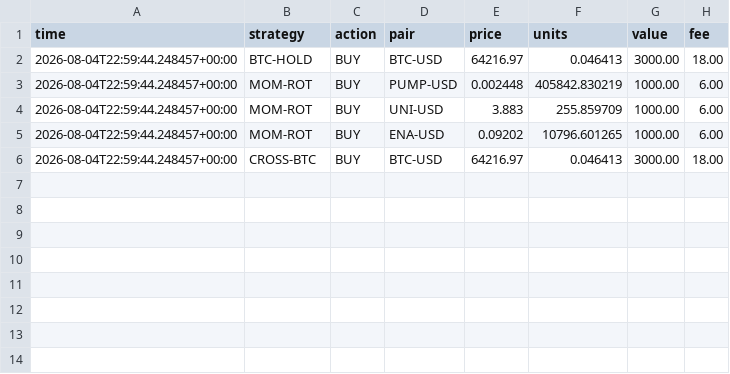
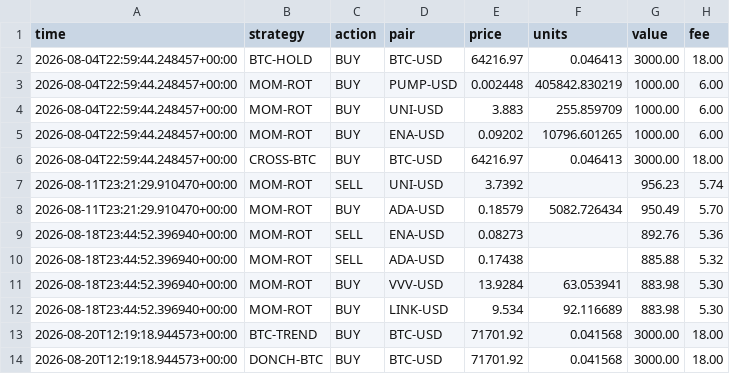
Before and after one commit to josemiguelw7/cryptobot, a CSV file: logs/league_trades.csv, drawn as a sheet.

```diff
--- a/logs/league_trades.csv
+++ b/logs/league_trades.csv
@@ -6 +6,9 @@ time,strategy,action,pair,price,units,value,fee
 2026-08-04T22:59:44.248457+00:00,CROSS-BTC,BUY,BTC-USD,64216.97,0.046413,3000.00,18.00
+2026-08-11T23:21:29.910470+00:00,MOM-ROT,SELL,UNI-USD,3.7392,,956.23,5.74
+2026-08-11T23:21:29.910470+00:00,MOM-ROT,BUY,ADA-USD,0.18579,5082.726434,950.49,5.70
+2026-08-18T23:44:52.396940+00:00,MOM-ROT,SELL,ENA-USD,0.08273,,892.76,5.36
+2026-08-18T23:44:52.396940+00:00,MOM-ROT,SELL,ADA-USD,0.17438,,885.88,5.32
+2026-08-18T23:44:52.396940+00:00,MOM-ROT,BUY,VVV-USD,13.9284,63.053941,883.98,5.30
+2026-08-18T23:44:52.396940+00:00,MOM-ROT,BUY,LINK-USD,9.534,92.116689,883.98,5.30
+2026-08-20T12:19:18.944573+00:00,BTC-TREND,BUY,BTC-USD,71701.92,0.041568,3000.00,18.00
+2026-08-20T12:19:18.944573+00:00,DONCH-BTC,BUY,BTC-USD,71701.92,0.041568,3000.00,18.00
```
Also changed, not shown: data/stocks/AAPL_1h.csv, data/stocks/AMZN_1h.csv, 40 other files.
